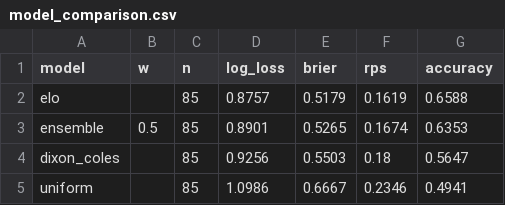
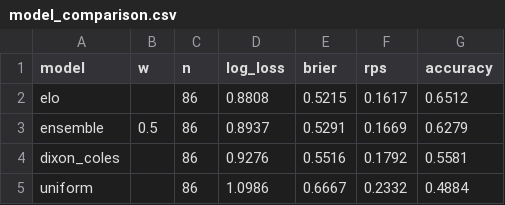
Before and after one commit to jonatyum/mundial-statistic, a CSV file: data/processed/model_comparison.csv, drawn as a sheet.

```diff
--- a/data/processed/model_comparison.csv
+++ b/data/processed/model_comparison.csv
@@ -1,5 +1,5 @@
 model,w,n,log_loss,brier,rps,accuracy
-elo,,85,0.8757,0.5179,0.1619,0.6588
-ensemble,0.5,85,0.8901,0.5265,0.1674,0.6353
-dixon_coles,,85,0.9256,0.5503,0.18,0.5647
-uniform,,85,1.0986,0.6667,0.2346,0.4941
+elo,,86,0.8808,0.5215,0.1617,0.6512
+ensemble,0.5,86,0.8937,0.5291,0.1669,0.6279
+dixon_coles,,86,0.9276,0.5516,0.1792,0.5581
+uniform,,86,1.0986,0.6667,0.2332,0.4884
```
Also changed, not shown: data/processed/calibration.csv, data/processed/champion_history.csv, 6 other files.
